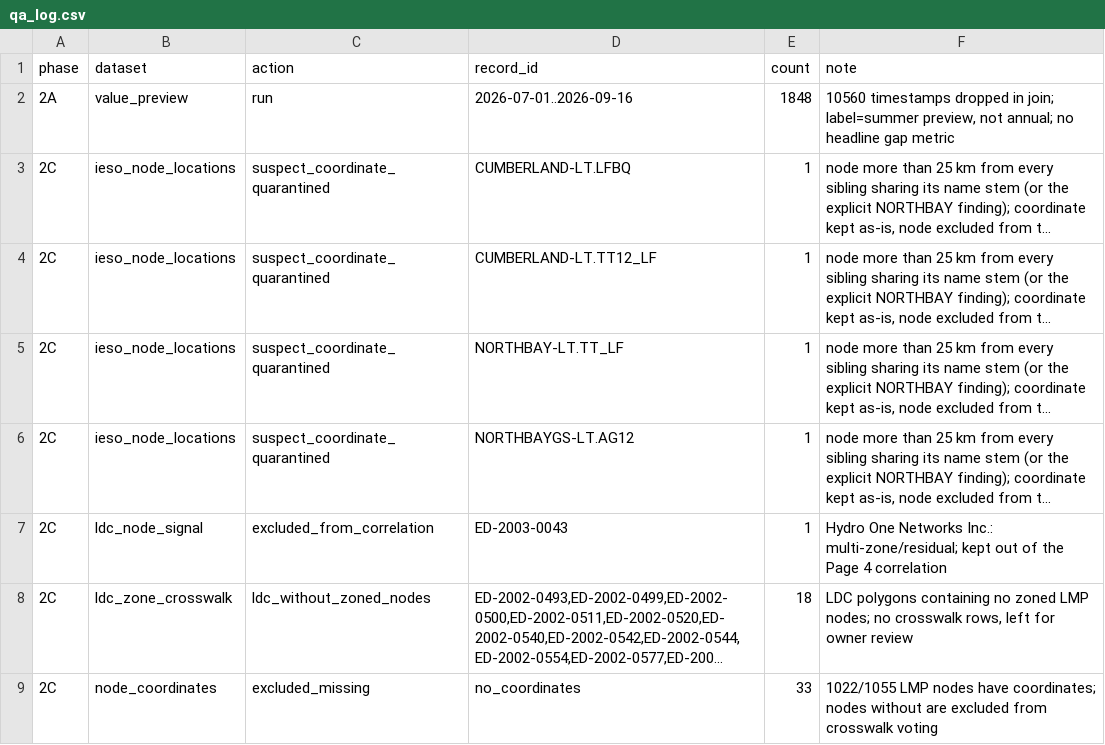
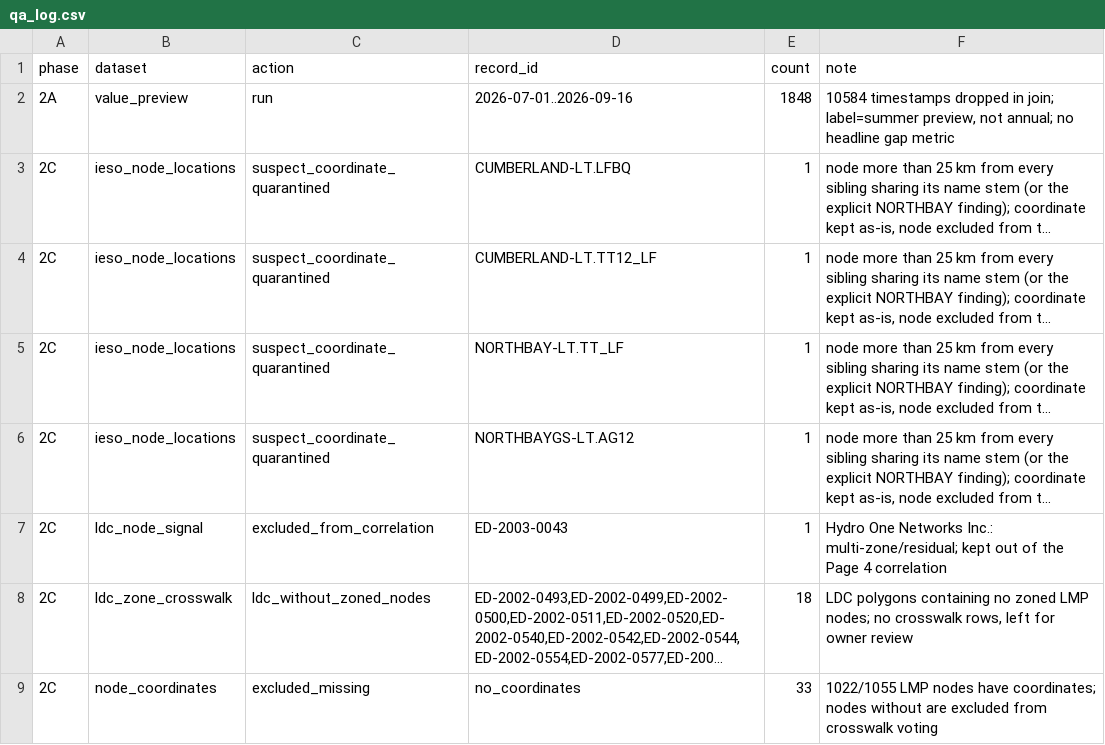
Before and after one commit to hrsslm/DER-monitor, a CSV file: data/processed/qa_log.csv, drawn as a sheet; only a part is shown; long unchanged cells end in …; the diff names each change by its address in the sheet, - before the commit and + after, or states it on an @@ line.

```diff
--- a/data/processed/qa_log.csv
+++ b/data/processed/qa_log.csv
-F2 (note): 10560 timestamps dropped…
+F2 (note): 10584 timestamps dropped…
```
Also changed, not shown: data/processed/crosswalk_review_top20.csv, data/processed/ldc_node_signal.csv, 5 other files.
